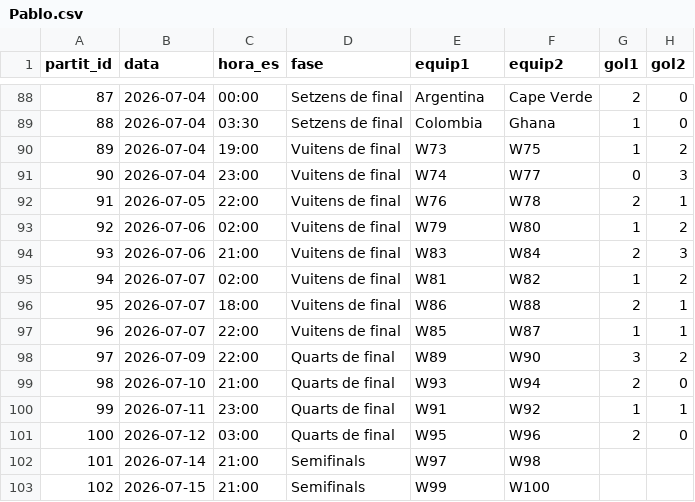
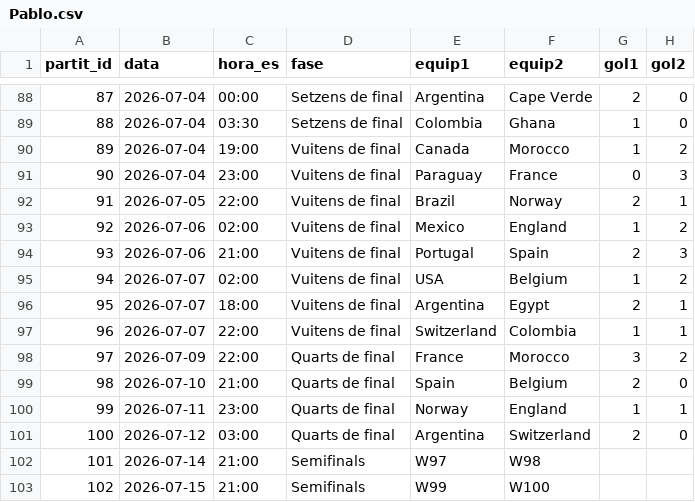
Before and after one commit to Pau-Fontanet/mundial-2026, a CSV file: prediccions/Pablo.csv, drawn as a sheet; only a part is shown, gaps mark what is left out.

Commit message:
Quarts: equips reals (Franca-Marroc, Espanya-Belgica, Noruega-Anglaterra, Argentina-Suissa) i prediccions quarts Jordi 3-0, 2-0, 1-2, 2-0

```diff
--- a/prediccions/Pablo.csv
+++ b/prediccions/Pablo.csv
@@ -89,14 +89,14 @@
 88,2026-07-04,03:30,Setzens de final,Colombia,Ghana,1,0
-89,2026-07-04,19:00,Vuitens de final,W73,W75,1,2
-90,2026-07-04,23:00,Vuitens de final,W74,W77,0,3
-91,2026-07-05,22:00,Vuitens de final,W76,W78,2,1
-92,2026-07-06,02:00,Vuitens de final,W79,W80,1,2
-93,2026-07-06,21:00,Vuitens de final,W83,W84,2,3
-94,2026-07-07,02:00,Vuitens de final,W81,W82,1,2
-95,2026-07-07,18:00,Vuitens de final,W86,W88,2,1
-96,2026-07-07,22:00,Vuitens de final,W85,W87,1,1
-97,2026-07-09,22:00,Quarts de final,W89,W90,3,2
-98,2026-07-10,21:00,Quarts de final,W93,W94,2,0
-99,2026-07-11,23:00,Quarts de final,W91,W92,1,1
-100,2026-07-12,03:00,Quarts de final,W95,W96,2,0
+89,2026-07-04,19:00,Vuitens de final,Canada,Morocco,1,2
+90,2026-07-04,23:00,Vuitens de final,Paraguay,France,0,3
+91,2026-07-05,22:00,Vuitens de final,Brazil,Norway,2,1
+92,2026-07-06,02:00,Vuitens de final,Mexico,England,1,2
+93,2026-07-06,21:00,Vuitens de final,Portugal,Spain,2,3
+94,2026-07-07,02:00,Vuitens de final,USA,Belgium,1,2
+95,2026-07-07,18:00,Vuitens de final,Argentina,Egypt,2,1
+96,2026-07-07,22:00,Vuitens de final,Switzerland,Colombia,1,1
+97,2026-07-09,22:00,Quarts de final,France,Morocco,3,2
+98,2026-07-10,21:00,Quarts de final,Spain,Belgium,2,0
+99,2026-07-11,23:00,Quarts de final,Norway,England,1,1
+100,2026-07-12,03:00,Quarts de final,Argentina,Switzerland,2,0
 101,2026-07-14,21:00,Semifinals,W97,W98,,
```
Also changed, not shown: data/partits.csv, data/resultats.csv, 10 other files.
